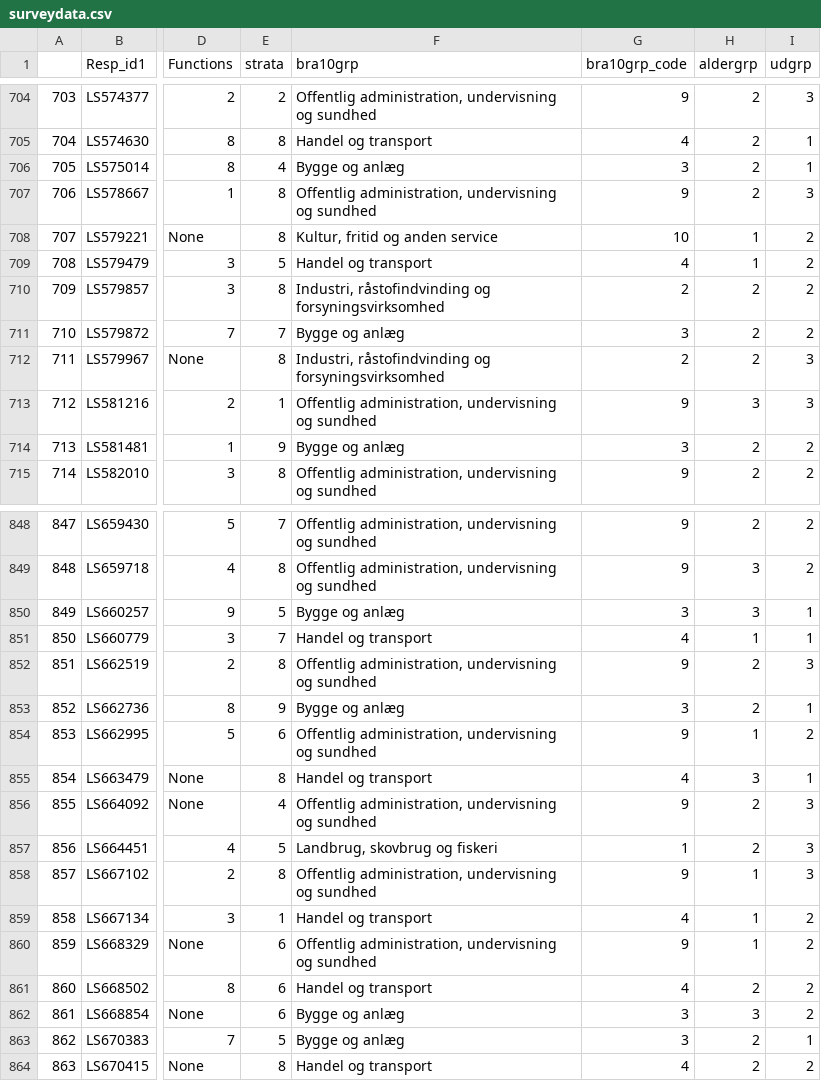
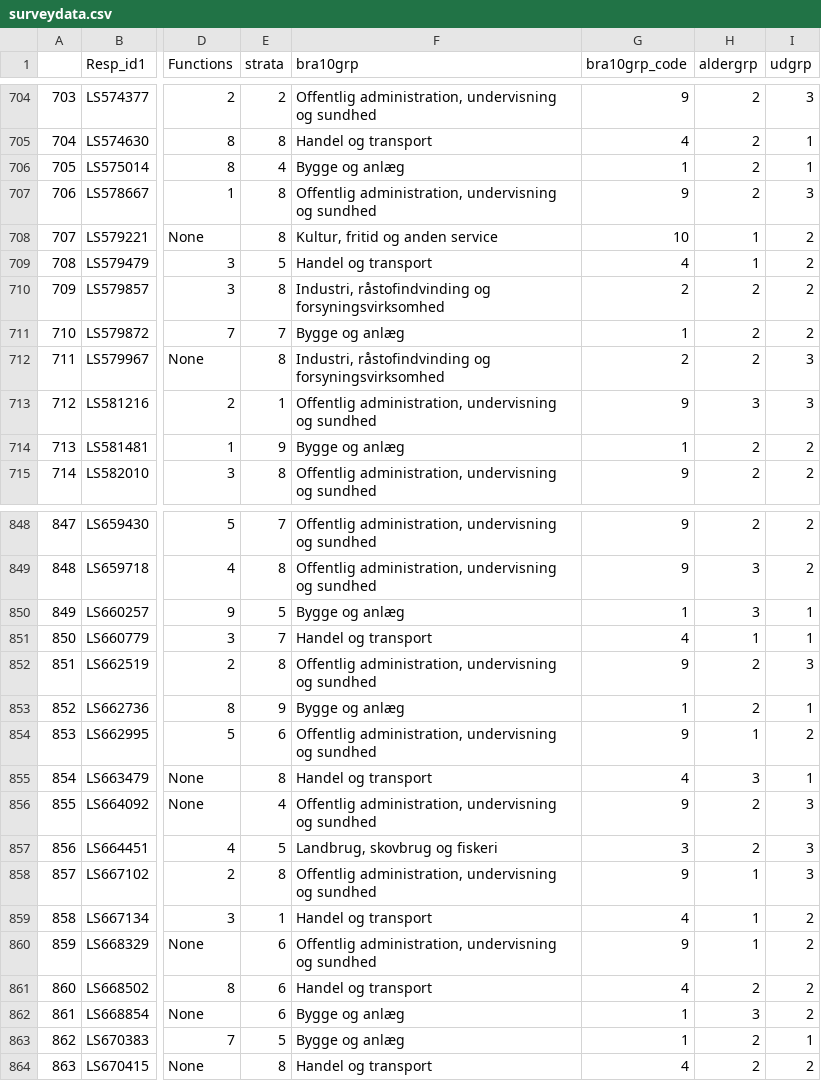
Before and after one commit to erikmnielsen/Speciale-oecon, a CSV file: surveydata.csv, drawn as a sheet; only a part is shown, gaps mark what is left out; the diff covers the shown part only; the diff names each change by its address in the sheet, - before the commit and + after, or states it on an @@ line.

```diff
--- a/surveydata.csv
+++ b/surveydata.csv
-G706 (bra10grp_code): 3
+G706 (bra10grp_code): 1
-G711 (bra10grp_code): 3
+G711 (bra10grp_code): 1
-G714 (bra10grp_code): 3
+G714 (bra10grp_code): 1
-G850 (bra10grp_code): 3
+G850 (bra10grp_code): 1
-G853 (bra10grp_code): 3
+G853 (bra10grp_code): 1
-G857 (bra10grp_code): 1
+G857 (bra10grp_code): 3
-G862:G863 (bra10grp_code): 3
+G862:G863 (bra10grp_code): 1
```
Also changed, not shown: 58 edited cells elsewhere in this file, 1 other file.
